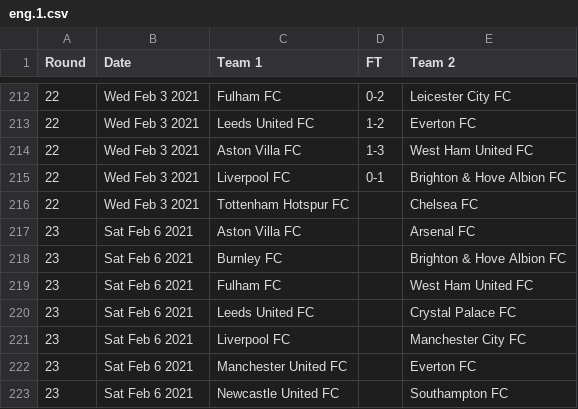
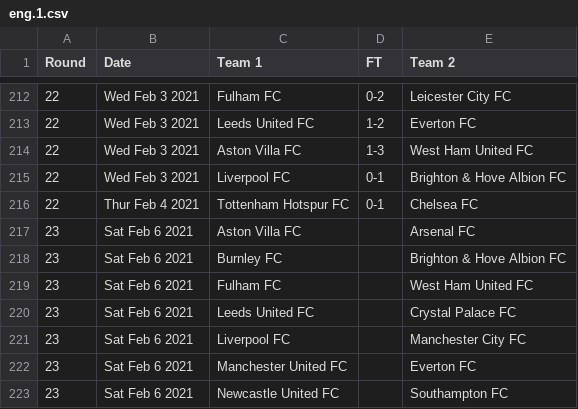
Before and after one commit to nickfraser/england, a CSV file: 2020s/2020-21/eng.1.csv, drawn as a sheet; only a part is shown, gaps mark what is left out.

Commit message:
Added round 22 games up to 2021-02-04.

```diff
--- a/2020s/2020-21/eng.1.csv
+++ b/2020s/2020-21/eng.1.csv
@@ -215,3 +215,3 @@ Round,Date,Team 1,FT,Team 2
 22,Wed Feb 3 2021,Liverpool FC,0-1,Brighton & Hove Albion FC
-22,Wed Feb 3 2021,Tottenham Hotspur FC,,Chelsea FC
+22,Thur Feb 4 2021,Tottenham Hotspur FC,0-1,Chelsea FC
 23,Sat Feb 6 2021,Aston Villa FC,,Arsenal FC
```
